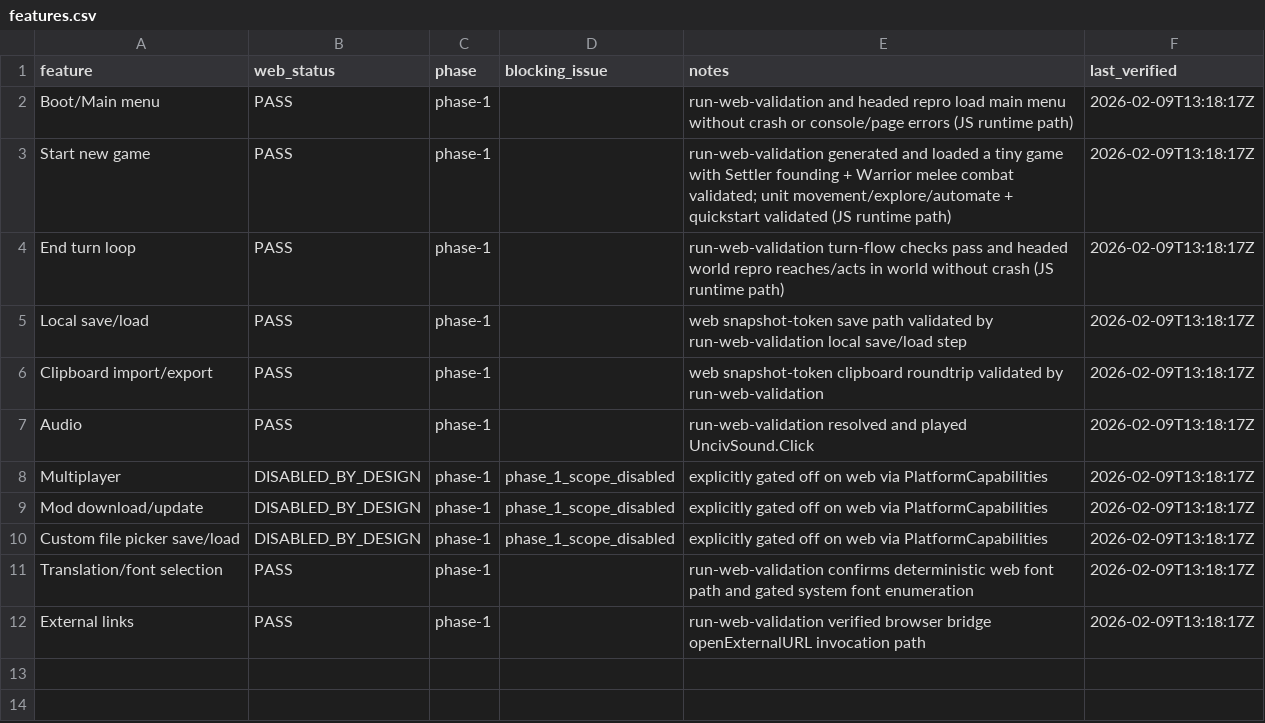
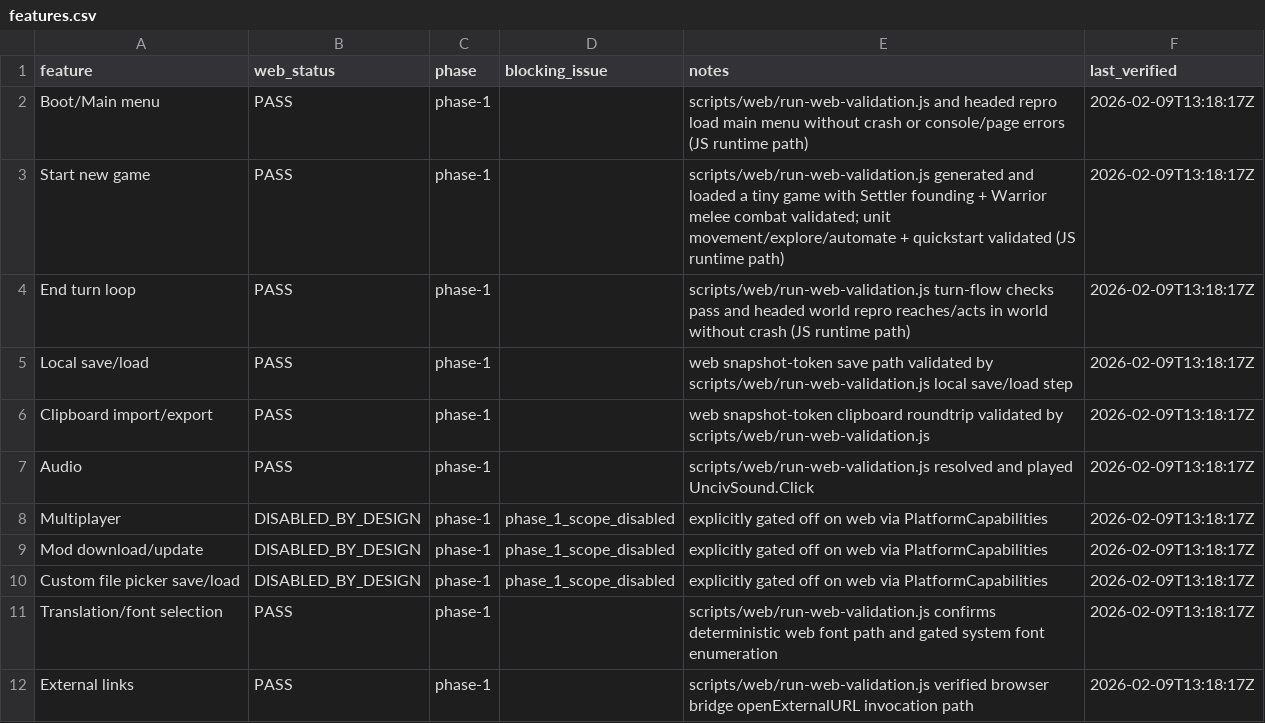
Before and after one commit to yairm210/Unciv, a CSV file: features.csv, drawn as a sheet.

Commit message:
ci: fix web e2e scripts and CI build errors

```diff
--- a/features.csv
+++ b/features.csv
@@ -1,8 +1,8 @@
 feature,web_status,phase,blocking_issue,notes,last_verified
-Boot/Main menu,PASS,phase-1,,run-web-validation and headed repro load main menu without crash or console/page errors (JS runtime path),2026-02-09T13:18:17Z
-Start new game,PASS,phase-1,,run-web-validation generated and loaded a tiny game with Settler founding + Warrior melee combat validated; unit movement/explore/automate + quickstart validated (JS runtime path),2026-02-09T13:18:17Z
-End turn loop,PASS,phase-1,,run-web-validation turn-flow checks pass and headed world repro reaches/acts in world without crash (JS runtime path),2026-02-09T13:18:17Z
-Local save/load,PASS,phase-1,,web snapshot-token save path validated by run-web-validation local save/load step,2026-02-09T13:18:17Z
-Clipboard import/export,PASS,phase-1,,web snapshot-token clipboard roundtrip validated by run-web-validation,2026-02-09T13:18:17Z
-Audio,PASS,phase-1,,run-web-validation resolved and played UncivSound.Click,2026-02-09T13:18:17Z
+Boot/Main menu,PASS,phase-1,,scripts/web/run-web-validation.js and headed repro load main menu without crash or console/page errors (JS runtime path),2026-02-09T13:18:17Z
+Start new game,PASS,phase-1,,scripts/web/run-web-validation.js generated and loaded a tiny game with Settler founding + Warrior melee combat validated; unit movement/explore/automate + quickstart validated (JS runtime path),2026-02-09T13:18:17Z
+End turn loop,PASS,phase-1,,scripts/web/run-web-validation.js turn-flow checks pass and headed world repro reaches/acts in world without crash (JS runtime path),2026-02-09T13:18:17Z
+Local save/load,PASS,phase-1,,web snapshot-token save path validated by scripts/web/run-web-validation.js local save/load step,2026-02-09T13:18:17Z
+Clipboard import/export,PASS,phase-1,,web snapshot-token clipboard roundtrip validated by scripts/web/run-web-validation.js,2026-02-09T13:18:17Z
+Audio,PASS,phase-1,,scripts/web/run-web-validation.js resolved and played UncivSound.Click,2026-02-09T13:18:17Z
 Multiplayer,DISABLED_BY_DESIGN,phase-1,phase_1_scope_disabled,explicitly gated off on web via PlatformCapabilities,2026-02-09T13:18:17Z
@@ -10,3 +10,3 @@ Mod download/update,DISABLED_BY_DESIGN,phase-1,phase_1_scope_disabled,explicitly
 Custom file picker save/load,DISABLED_BY_DESIGN,phase-1,phase_1_scope_disabled,explicitly gated off on web via PlatformCapabilities,2026-02-09T13:18:17Z
-Translation/font selection,PASS,phase-1,,run-web-validation confirms deterministic web font path and gated system font enumeration,2026-02-09T13:18:17Z
-External links,PASS,phase-1,,run-web-validation verified browser bridge openExternalURL invocation path,2026-02-09T13:18:17Z
+Translation/font selection,PASS,phase-1,,scripts/web/run-web-validation.js confirms deterministic web font path and gated system font enumeration,2026-02-09T13:18:17Z
+External links,PASS,phase-1,,scripts/web/run-web-validation.js verified browser bridge openExternalURL invocation path,2026-02-09T13:18:17Z
```
Also changed, not shown: 11 other files.
